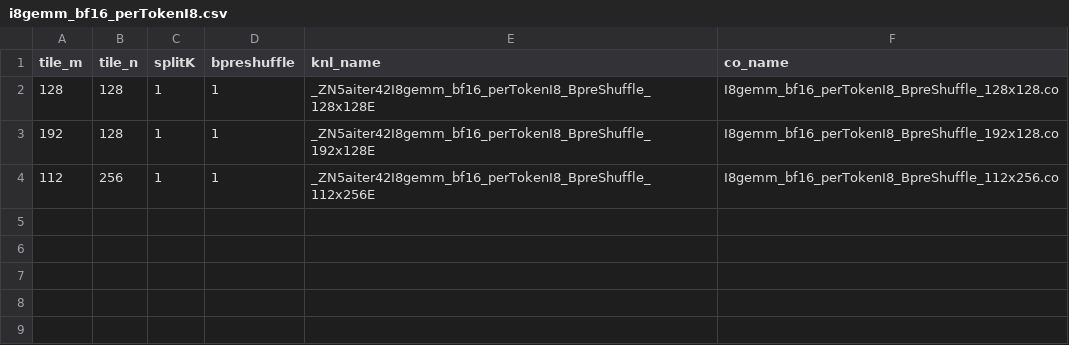
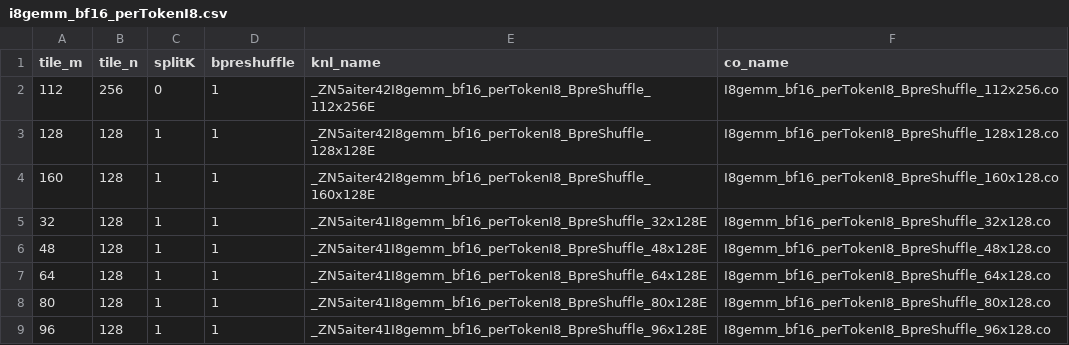
Before and after one commit to lucas-santos-amd/aiter, a CSV file: hsa/gfx942/i8gemm/i8gemm_bf16_perTokenI8.csv, drawn as a sheet.

```diff
--- a/hsa/gfx942/i8gemm/i8gemm_bf16_perTokenI8.csv
+++ b/hsa/gfx942/i8gemm/i8gemm_bf16_perTokenI8.csv
@@ -1,4 +1,9 @@
 tile_m,tile_n,splitK,bpreshuffle,knl_name,co_name
+112,256,0,1,_ZN5aiter42I8gemm_bf16_perTokenI8_BpreShuffle_112x256E,I8gemm_bf16_perTokenI8_BpreShuffle_112x256.co
 128,128,1,1,_ZN5aiter42I8gemm_bf16_perTokenI8_BpreShuffle_128x128E,I8gemm_bf16_perTokenI8_BpreShuffle_128x128.co
-192,128,1,1,_ZN5aiter42I8gemm_bf16_perTokenI8_BpreShuffle_192x128E,I8gemm_bf16_perTokenI8_BpreShuffle_192x128.co
-112,256,1,1,_ZN5aiter42I8gemm_bf16_perTokenI8_BpreShuffle_112x256E,I8gemm_bf16_perTokenI8_BpreShuffle_112x256.co
+160,128,1,1,_ZN5aiter42I8gemm_bf16_perTokenI8_BpreShuffle_160x128E,I8gemm_bf16_perTokenI8_BpreShuffle_160x128.co
+32,128,1,1,_ZN5aiter41I8gemm_bf16_perTokenI8_BpreShuffle_32x128E,I8gemm_bf16_perTokenI8_BpreShuffle_32x128.co
+48,128,1,1,_ZN5aiter41I8gemm_bf16_perTokenI8_BpreShuffle_48x128E,I8gemm_bf16_perTokenI8_BpreShuffle_48x128.co
+64,128,1,1,_ZN5aiter41I8gemm_bf16_perTokenI8_BpreShuffle_64x128E,I8gemm_bf16_perTokenI8_BpreShuffle_64x128.co
+80,128,1,1,_ZN5aiter41I8gemm_bf16_perTokenI8_BpreShuffle_80x128E,I8gemm_bf16_perTokenI8_BpreShuffle_80x128.co
+96,128,1,1,_ZN5aiter41I8gemm_bf16_perTokenI8_BpreShuffle_96x128E,I8gemm_bf16_perTokenI8_BpreShuffle_96x128.co
```
Also changed, not shown: 10 other files.
